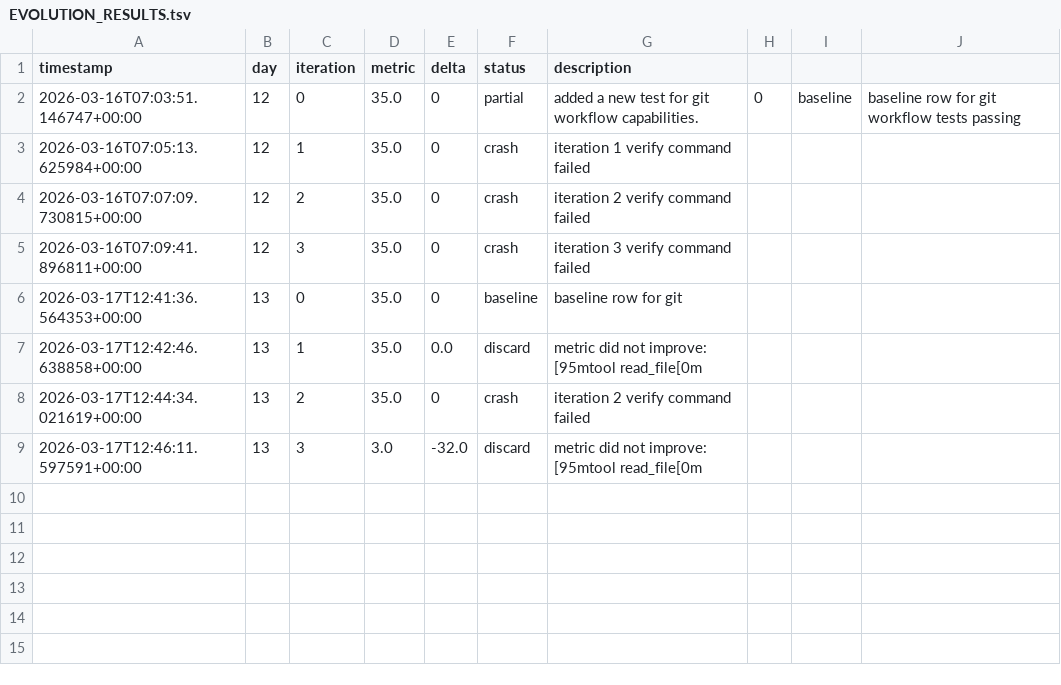
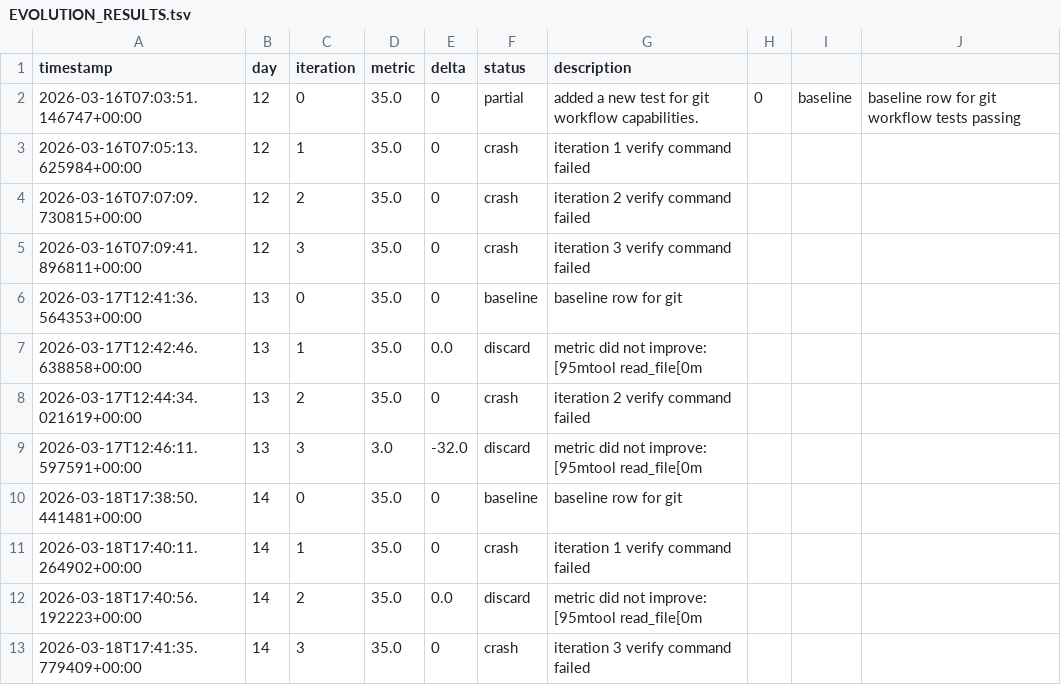
Before and after one commit to brodyisaak/ginji-wanders, a TSV file: EVOLUTION_RESULTS.tsv, drawn as a sheet; the diff names each change by its address in the sheet, - before the commit and + after, or states it on an @@ line.

```diff
--- a/EVOLUTION_RESULTS.tsv
+++ b/EVOLUTION_RESULTS.tsv
+row 10: 2026-03-18T17:38:50.441481+00:00 | 14 | 0 | 35.0 | 0 | baseline | baseline row for git
+row 11: 2026-03-18T17:40:11.264902+00:00 | 14 | 1 | 35.0 | 0 | crash | iteration 1 verify command failed
+row 12: 2026-03-18T17:40:56.192223+00:00 | 14 | 2 | 35.0 | 0.0 | discard | metric did not improve: [95mtool read_file[0m
+row 13: 2026-03-18T17:41:35.779409+00:00 | 14 | 3 | 35.0 | 0 | crash | iteration 3 verify command failed
```
Also changed, not shown: 12 other files.
